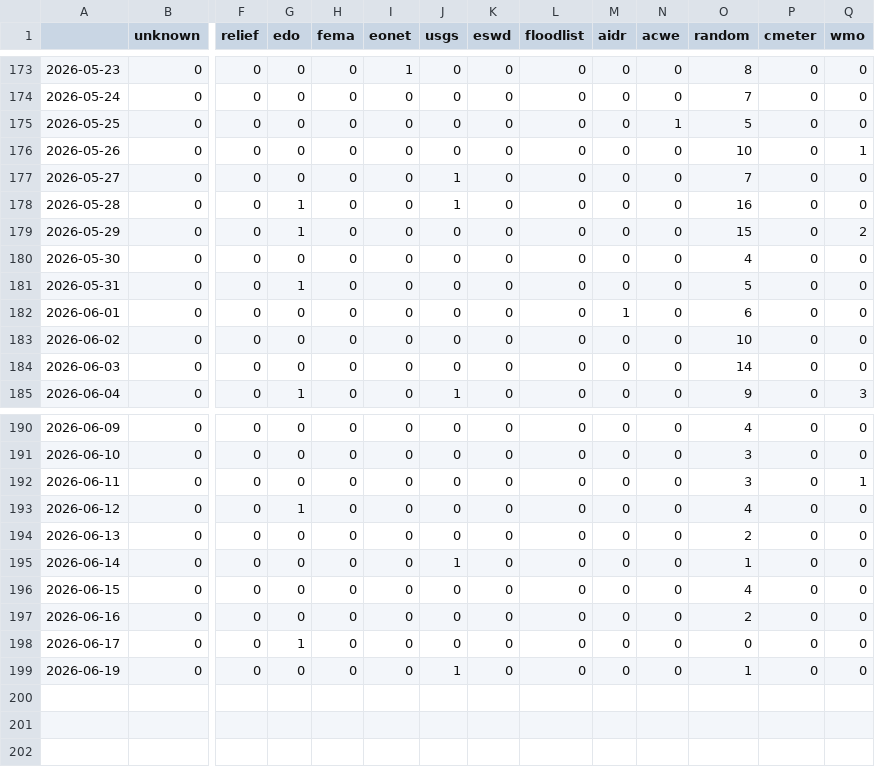
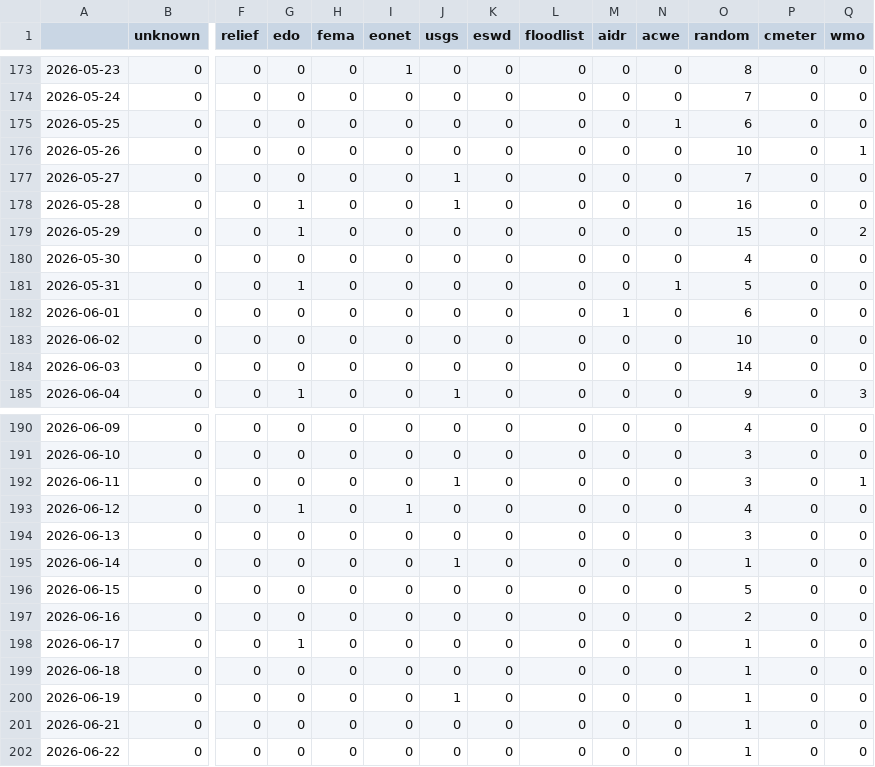
Before and after one commit to annajungfleischnews/japaneseExtremes, a CSV file: csv/feeds_date.csv, drawn as a sheet; only a part is shown, gaps mark what is left out; rows hold the shown columns only; the diff names each change by its address in the sheet, - before the commit and + after, or states it on an @@ line.

```diff
--- a/csv/feeds_date.csv
+++ b/csv/feeds_date.csv
-O175 (random): 5
+O175 (random): 6
-N181 (acwe): 0
+N181 (acwe): 1
-J192 (usgs): 0
+J192 (usgs): 1
-I193 (eonet): 0
+I193 (eonet): 1
-O194 (random): 2
+O194 (random): 3
-O196 (random): 4
+O196 (random): 5
-O198 (random): 0
+O198 (random): 1
+row 199: 2026-06-18 | 0 | 0 | 0 | 0 | 0 | 0 | 0 | 0 | 0 | 0 | 1 | 0 | 0
+row 201: 2026-06-21 | 0 | 0 | 0 | 0 | 0 | 0 | 0 | 0 | 0 | 0 | 1 | 0 | 0
+row 202: 2026-06-22 | 0 | 0 | 0 | 0 | 0 | 0 | 0 | 0 | 0 | 0 | 1 | 0 | 0
```
Also changed, not shown: csv/extremes_date.csv, 5 other files.
